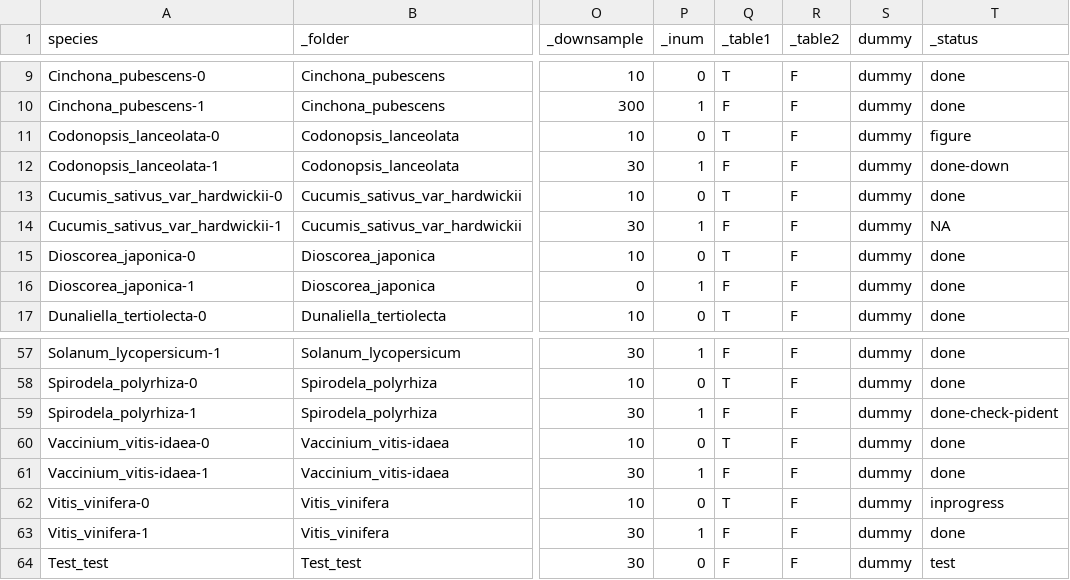
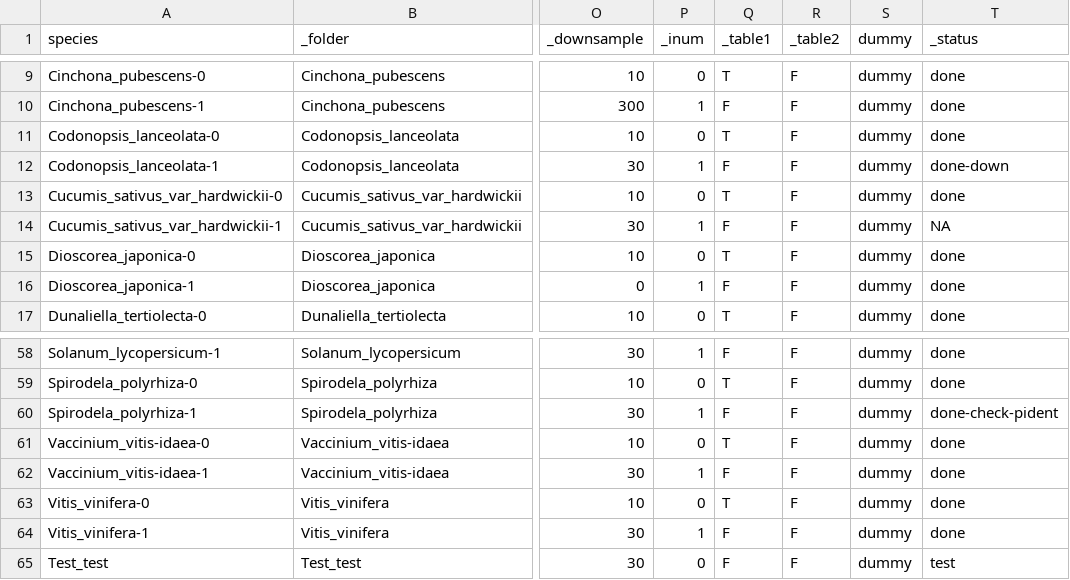
Before and after one commit to goshng/polap, a CSV file: src/polap-data-v2.csv, drawn as a sheet; only a part is shown, gaps mark what is left out; addresses are those after the commit; the diff covers the shown part only; the diff names each change by its address in the sheet, - before the commit and + after, or states it on an @@ line.

```diff
--- a/src/polap-data-v2.csv
+++ b/src/polap-data-v2.csv
-T11 (_status): figure
+T11 (_status): done
-T63 (_status): inprogress
+T63 (_status): done
```
Also changed, not shown: 1 added row and 12 edited cells elsewhere in this file, 5 other files.
